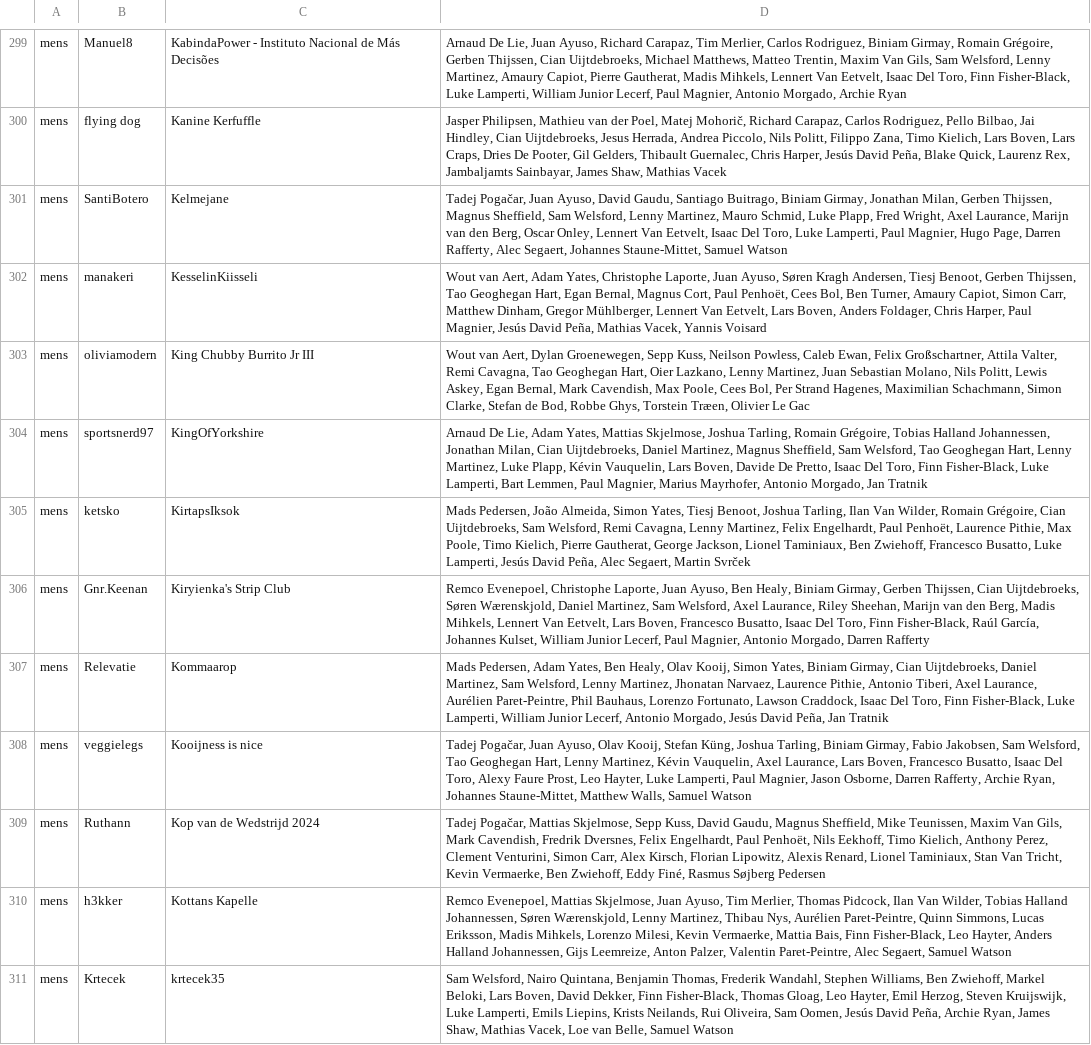
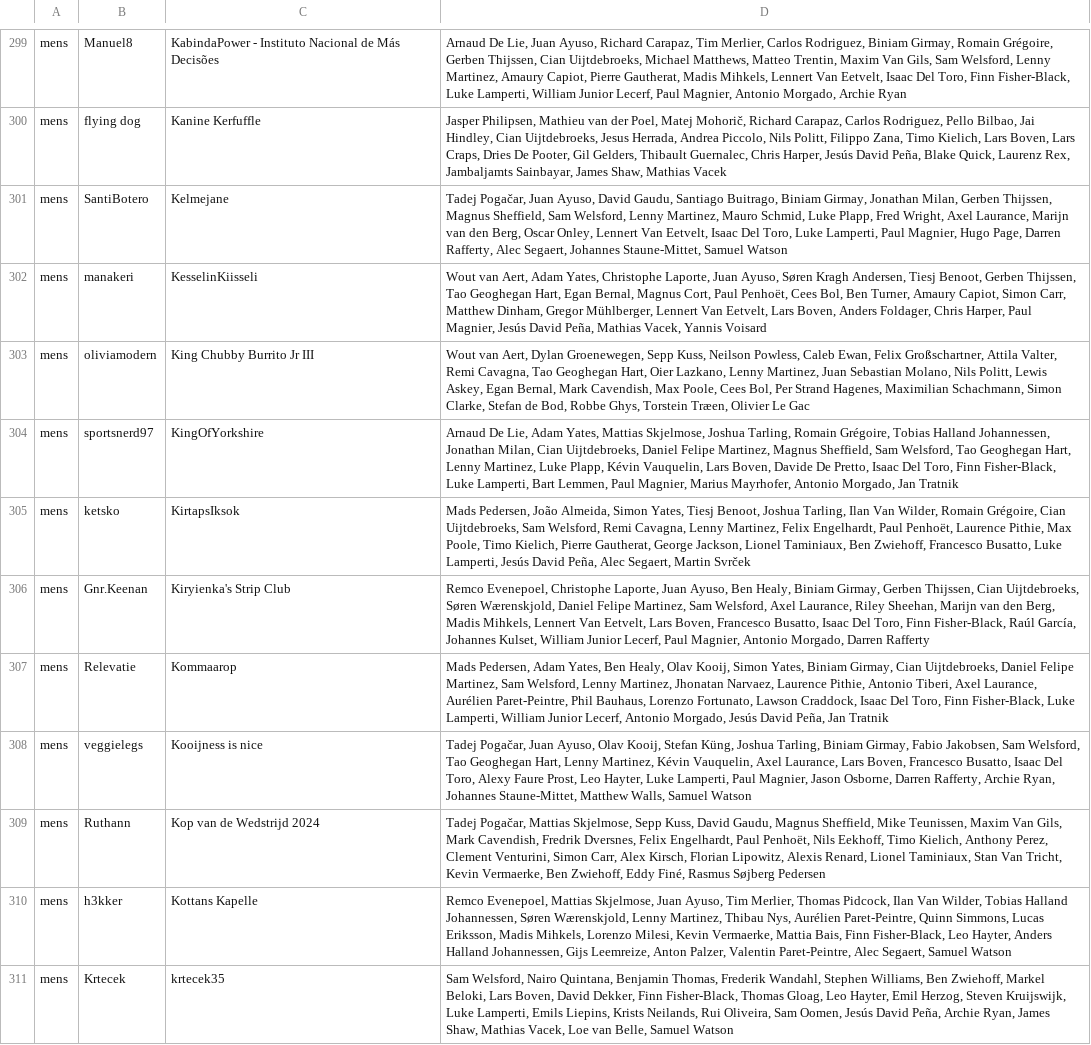
Before and after one commit to mpw5/wheres-my-vds-team, a CSV file: db/seeds/teams.csv, drawn as a sheet; only a part is shown, gaps mark what is left out; the diff covers the shown part only.

Commit message:
fix daniel felipe martinez

```diff
--- a/db/seeds/teams.csv
+++ b/db/seeds/teams.csv
@@ -303,6 +303,6 @@ mens,manakeri,KesselinKiisseli,"Wout van Aert, Adam Yates, Christophe Laporte, J
 mens,oliviamodern,King Chubby Burrito Jr III,"Wout van Aert, Dylan Groenewegen, Sepp Kuss, Neilson Powless, Caleb Ewan, Felix Großschartner, Attila Valter, Remi Cavagna, Tao Geoghegan Hart, Oier Lazkano, Lenny Martinez, Juan Sebastian Molano, Nils Politt, Lewis Askey, Egan Bernal, Mark Cavendish, Max Poole, Cees Bol, Per Strand Hagenes, Maximilian Schachmann, Simon Clarke, Stefan de Bod, Robbe Ghys, Torstein Træen, Olivier Le Gac"
-mens,sportsnerd97,KingOfYorkshire,"Arnaud De Lie, Adam Yates, Mattias Skjelmose, Joshua Tarling, Romain Grégoire, Tobias Halland Johannessen, Jonathan Milan, Cian Uijtdebroeks, Daniel Martinez, Magnus Sheffield, Sam Welsford, Tao Geoghegan Hart, Lenny Martinez, Luke Plapp, Kévin Vauquelin, Lars Boven, Davide De Pretto, Isaac Del Toro, Finn Fisher-Black, Luke Lamperti, Bart Lemmen, Paul Magnier, Marius Mayrhofer, Antonio Morgado, Jan Tratnik"
+mens,sportsnerd97,KingOfYorkshire,"Arnaud De Lie, Adam Yates, Mattias Skjelmose, Joshua Tarling, Romain Grégoire, Tobias Halland Johannessen, Jonathan Milan, Cian Uijtdebroeks, Daniel Felipe Martinez, Magnus Sheffield, Sam Welsford, Tao Geoghegan Hart, Lenny Martinez, Luke Plapp, Kévin Vauquelin, Lars Boven, Davide De Pretto, Isaac Del Toro, Finn Fisher-Black, Luke Lamperti, Bart Lemmen, Paul Magnier, Marius Mayrhofer, Antonio Morgado, Jan Tratnik"
 mens,ketsko,KirtapsIksok,"Mads Pedersen, João Almeida, Simon Yates, Tiesj Benoot, Joshua Tarling, Ilan Van Wilder, Romain Grégoire, Cian Uijtdebroeks, Sam Welsford, Remi Cavagna, Lenny Martinez, Felix Engelhardt, Paul Penhoët, Laurence Pithie, Max Poole, Timo Kielich, Pierre Gautherat, George Jackson, Lionel Taminiaux, Ben Zwiehoff, Francesco Busatto, Luke Lamperti, Jesús David Peña, Alec Segaert, Martin Svrček"
-mens,Gnr.Keenan,Kiryienka's Strip Club,"Remco Evenepoel, Christophe Laporte, Juan Ayuso, Ben Healy, Biniam Girmay, Gerben Thijssen, Cian Uijtdebroeks, Søren Wærenskjold, Daniel Martinez, Sam Welsford, Axel Laurance, Riley Sheehan, Marijn van den Berg, Madis Mihkels, Lennert Van Eetvelt, Lars Boven, Francesco Busatto, Isaac Del Toro, Finn Fisher-Black, Raúl García, Johannes Kulset, William Junior Lecerf, Paul Magnier, Antonio Morgado, Darren Rafferty"
-mens,Relevatie,Kommaarop,"Mads Pedersen, Adam Yates, Ben Healy, Olav Kooij, Simon Yates, Biniam Girmay, Cian Uijtdebroeks, Daniel Martinez, Sam Welsford, Lenny Martinez, Jhonatan Narvaez, Laurence Pithie, Antonio Tiberi, Axel Laurance, Aurélien Paret-Peintre, Phil Bauhaus, Lorenzo Fortunato, Lawson Craddock, Isaac Del Toro, Finn Fisher-Black, Luke Lamperti, William Junior Lecerf, Antonio Morgado, Jesús David Peña, Jan Tratnik"
+mens,Gnr.Keenan,Kiryienka's Strip Club,"Remco Evenepoel, Christophe Laporte, Juan Ayuso, Ben Healy, Biniam Girmay, Gerben Thijssen, Cian Uijtdebroeks, Søren Wærenskjold, Daniel Felipe Martinez, Sam Welsford, Axel Laurance, Riley Sheehan, Marijn van den Berg, Madis Mihkels, Lennert Van Eetvelt, Lars Boven, Francesco Busatto, Isaac Del Toro, Finn Fisher-Black, Raúl García, Johannes Kulset, William Junior Lecerf, Paul Magnier, Antonio Morgado, Darren Rafferty"
+mens,Relevatie,Kommaarop,"Mads Pedersen, Adam Yates, Ben Healy, Olav Kooij, Simon Yates, Biniam Girmay, Cian Uijtdebroeks, Daniel Felipe Martinez, Sam Welsford, Lenny Martinez, Jhonatan Narvaez, Laurence Pithie, Antonio Tiberi, Axel Laurance, Aurélien Paret-Peintre, Phil Bauhaus, Lorenzo Fortunato, Lawson Craddock, Isaac Del Toro, Finn Fisher-Black, Luke Lamperti, William Junior Lecerf, Antonio Morgado, Jesús David Peña, Jan Tratnik"
 mens,veggielegs,Kooijness is nice,"Tadej Pogačar, Juan Ayuso, Olav Kooij, Stefan Küng, Joshua Tarling, Biniam Girmay, Fabio Jakobsen, Sam Welsford, Tao Geoghegan Hart, Lenny Martinez, Kévin Vauquelin, Axel Laurance, Lars Boven, Francesco Busatto, Isaac Del Toro, Alexy Faure Prost, Leo Hayter, Luke Lamperti, Paul Magnier, Jason Osborne, Darren Rafferty, Archie Ryan, Johannes Staune-Mittet, Matthew Walls, Samuel Watson"
```
Also changed, not shown: 168 edited cells elsewhere in this file.
